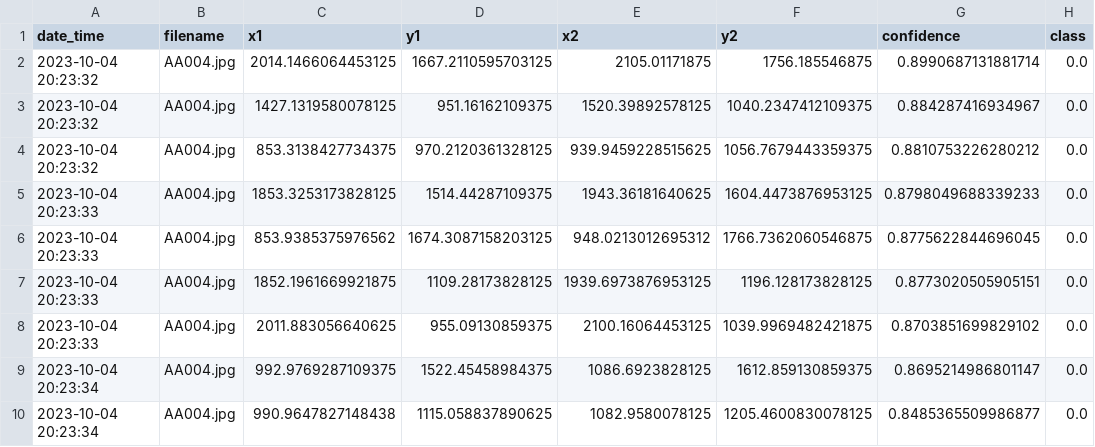
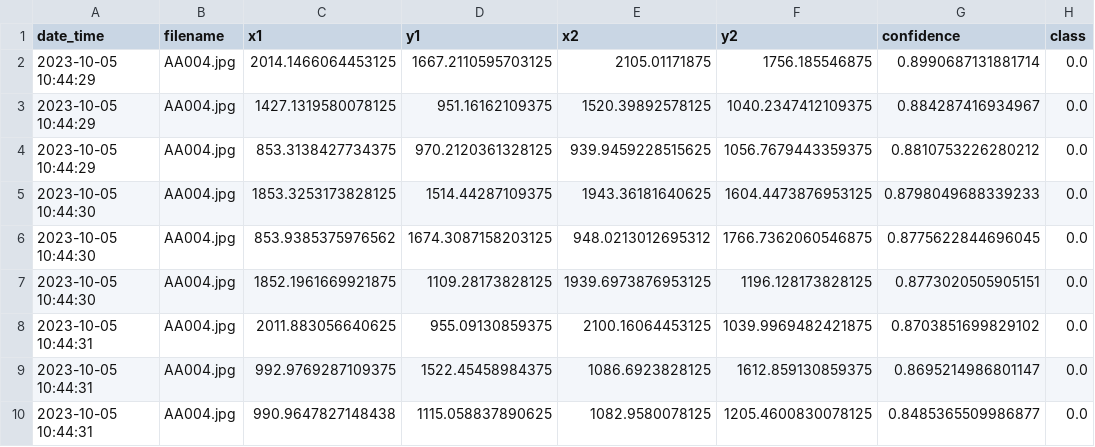
Before and after one commit to sujatha-sureshkmr/PRS-PM-2023-07-01-IS03PT-HiNuts, a CSV file: static/segment/datapoints.csv, drawn as a sheet; only a part is shown; the diff names each change by its address in the sheet, - before the commit and + after, or states it on an @@ line.

```diff
--- a/static/segment/datapoints.csv
+++ b/static/segment/datapoints.csv
-A2:A4 (date_time): 2023-10-04 20:23:32
+A2:A4 (date_time): 2023-10-05 10:44:29
-A5:A7 (date_time): 2023-10-04 20:23:33
+A5:A7 (date_time): 2023-10-05 10:44:30
-A8 (date_time): 2023-10-04 20:23:33
+A8 (date_time): 2023-10-05 10:44:31
-A9:A10 (date_time): 2023-10-04 20:23:34
+A9:A10 (date_time): 2023-10-05 10:44:31
```
Also changed, not shown: 5 other files.
